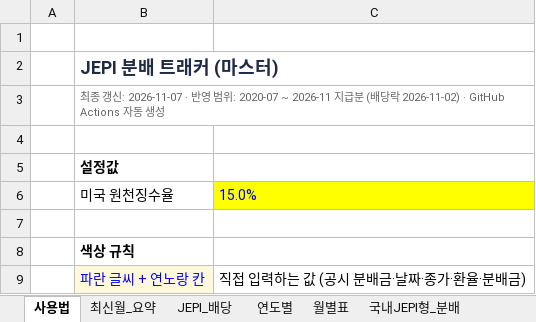
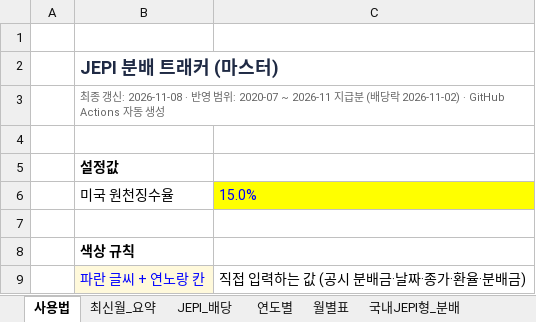
Before and after one commit to ttokjaeTV/jepi-tracker, an Excel workbook: downloads/jepi_dividend_tracker.xlsx, sheet 사용법, drawn as a sheet; only a part is shown; values as stored, in another font and other column widths than the file's, no borders; the diff names each change by its address in the sheet, - before the commit and + after, or states it on an @@ line.

```diff
--- a/downloads/jepi_dividend_tracker.xlsx (sheet 사용법)
+++ b/downloads/jepi_dividend_tracker.xlsx (sheet 사용법)
-B3: …신: 2026-11-07 · 반…
+B3: …신: 2026-11-08 · 반…
```
Also changed, not shown: sheet 구성종목, 2 other files.
